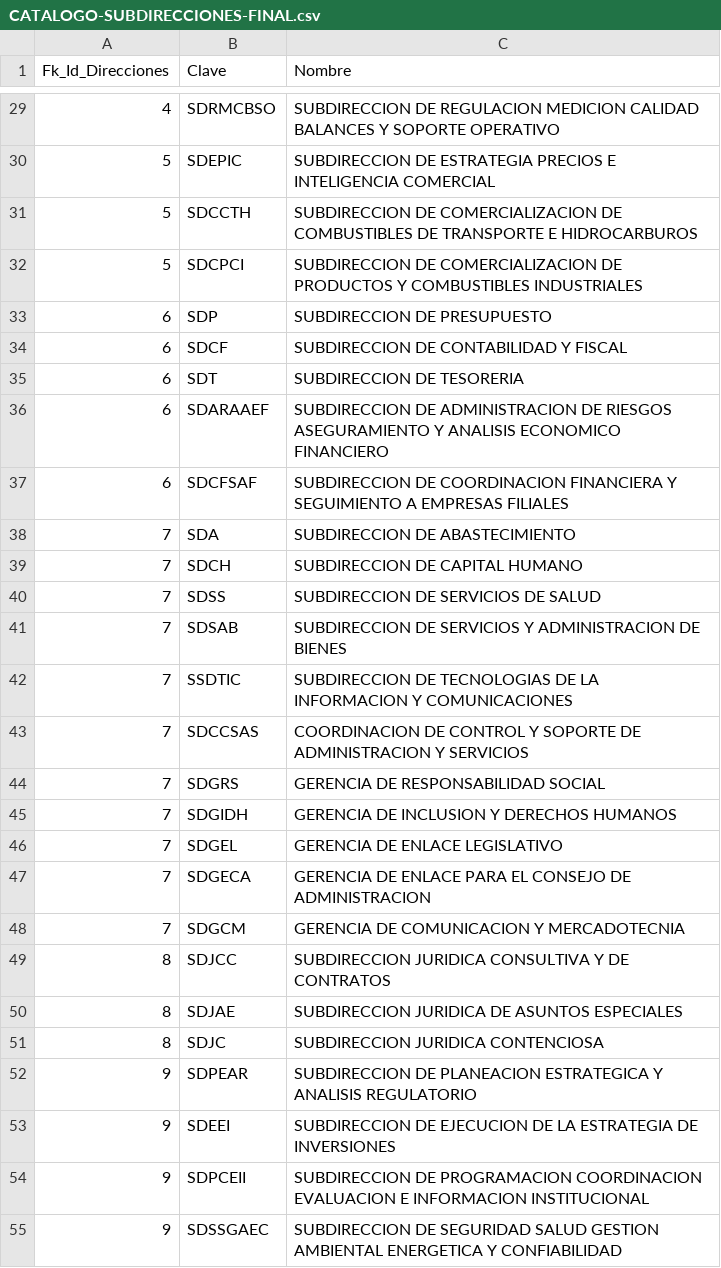
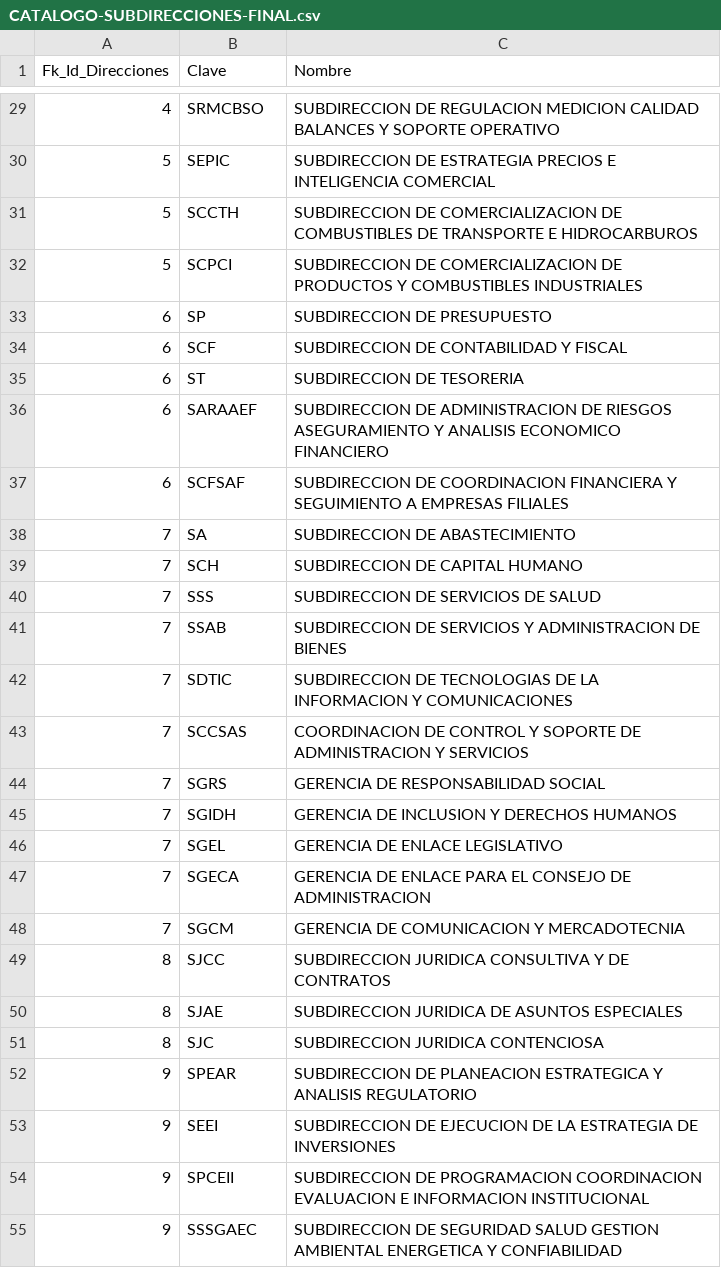
Before and after one commit to JesusHernandez0711/DBPicade, a CSV file: CSV/CATALOGO-SUBDIRECCIONES-FINAL.csv, drawn as a sheet; only a part is shown, gaps mark what is left out; the diff covers the shown part only.

```diff
--- a/CSV/CATALOGO-SUBDIRECCIONES-FINAL.csv
+++ b/CSV/CATALOGO-SUBDIRECCIONES-FINAL.csv
@@ -29,27 +29,27 @@ Fk_Id_Direcciones;Clave;Nombre
-4;SDRMCBSO;SUBDIRECCION DE REGULACION MEDICION CALIDAD BALANCES Y SOPORTE OPERATIVO
-5;SDEPIC;SUBDIRECCION DE ESTRATEGIA PRECIOS E INTELIGENCIA COMERCIAL
-5;SDCCTH;SUBDIRECCION DE COMERCIALIZACION DE COMBUSTIBLES DE TRANSPORTE E HIDROCARBUROS
-5;SDCPCI;SUBDIRECCION DE COMERCIALIZACION DE PRODUCTOS Y COMBUSTIBLES INDUSTRIALES
-6;SDP;SUBDIRECCION DE PRESUPUESTO
-6;SDCF;SUBDIRECCION DE CONTABILIDAD Y FISCAL
-6;SDT;SUBDIRECCION DE TESORERIA
-6;SDARAAEF;SUBDIRECCION DE ADMINISTRACION DE RIESGOS ASEGURAMIENTO Y ANALISIS ECONOMICO FINANCIERO
-6;SDCFSAF;SUBDIRECCION DE COORDINACION FINANCIERA Y SEGUIMIENTO A EMPRESAS FILIALES
-7;SDA;SUBDIRECCION DE ABASTECIMIENTO
-7;SDCH;SUBDIRECCION DE CAPITAL HUMANO
-7;SDSS;SUBDIRECCION DE SERVICIOS DE SALUD
-7;SDSAB;SUBDIRECCION DE SERVICIOS Y ADMINISTRACION DE BIENES
-7;SSDTIC;SUBDIRECCION DE TECNOLOGIAS DE LA INFORMACION Y COMUNICACIONES
-7;SDCCSAS;COORDINACION DE CONTROL Y SOPORTE DE ADMINISTRACION Y SERVICIOS
-7;SDGRS;GERENCIA DE RESPONSABILIDAD SOCIAL
-7;SDGIDH;GERENCIA DE INCLUSION Y DERECHOS HUMANOS
-7;SDGEL;GERENCIA DE ENLACE LEGISLATIVO
-7;SDGECA;GERENCIA DE ENLACE PARA EL CONSEJO DE ADMINISTRACION
-7;SDGCM;GERENCIA DE COMUNICACION Y MERCADOTECNIA
-8;SDJCC;SUBDIRECCION JURIDICA CONSULTIVA Y DE CONTRATOS
-8;SDJAE;SUBDIRECCION JURIDICA DE ASUNTOS ESPECIALES
-8;SDJC;SUBDIRECCION JURIDICA CONTENCIOSA
-9;SDPEAR;SUBDIRECCION DE PLANEACION ESTRATEGICA Y ANALISIS REGULATORIO
-9;SDEEI;SUBDIRECCION DE EJECUCION DE LA ESTRATEGIA DE INVERSIONES
-9;SDPCEII;SUBDIRECCION DE PROGRAMACION COORDINACION EVALUACION E INFORMACION INSTITUCIONAL
-9;SDSSGAEC;SUBDIRECCION DE SEGURIDAD SALUD GESTION AMBIENTAL ENERGETICA Y CONFIABILIDAD
+4;SRMCBSO;SUBDIRECCION DE REGULACION MEDICION CALIDAD BALANCES Y SOPORTE OPERATIVO
+5;SEPIC;SUBDIRECCION DE ESTRATEGIA PRECIOS E INTELIGENCIA COMERCIAL
+5;SCCTH;SUBDIRECCION DE COMERCIALIZACION DE COMBUSTIBLES DE TRANSPORTE E HIDROCARBUROS
+5;SCPCI;SUBDIRECCION DE COMERCIALIZACION DE PRODUCTOS Y COMBUSTIBLES INDUSTRIALES
+6;SP;SUBDIRECCION DE PRESUPUESTO
+6;SCF;SUBDIRECCION DE CONTABILIDAD Y FISCAL
+6;ST;SUBDIRECCION DE TESORERIA
+6;SARAAEF;SUBDIRECCION DE ADMINISTRACION DE RIESGOS ASEGURAMIENTO Y ANALISIS ECONOMICO FINANCIERO
+6;SCFSAF;SUBDIRECCION DE COORDINACION FINANCIERA Y SEGUIMIENTO A EMPRESAS FILIALES
+7;SA;SUBDIRECCION DE ABASTECIMIENTO
+7;SCH;SUBDIRECCION DE CAPITAL HUMANO
+7;SSS;SUBDIRECCION DE SERVICIOS DE SALUD
+7;SSAB;SUBDIRECCION DE SERVICIOS Y ADMINISTRACION DE BIENES
+7;SDTIC;SUBDIRECCION DE TECNOLOGIAS DE LA INFORMACION Y COMUNICACIONES
+7;SCCSAS;COORDINACION DE CONTROL Y SOPORTE DE ADMINISTRACION Y SERVICIOS
+7;SGRS;GERENCIA DE RESPONSABILIDAD SOCIAL
+7;SGIDH;GERENCIA DE INCLUSION Y DERECHOS HUMANOS
+7;SGEL;GERENCIA DE ENLACE LEGISLATIVO
+7;SGECA;GERENCIA DE ENLACE PARA EL CONSEJO DE ADMINISTRACION
+7;SGCM;GERENCIA DE COMUNICACION Y MERCADOTECNIA
+8;SJCC;SUBDIRECCION JURIDICA CONSULTIVA Y DE CONTRATOS
+8;SJAE;SUBDIRECCION JURIDICA DE ASUNTOS ESPECIALES
+8;SJC;SUBDIRECCION JURIDICA CONTENCIOSA
+9;SPEAR;SUBDIRECCION DE PLANEACION ESTRATEGICA Y ANALISIS REGULATORIO
+9;SEEI;SUBDIRECCION DE EJECUCION DE LA ESTRATEGIA DE INVERSIONES
+9;SPCEII;SUBDIRECCION DE PROGRAMACION COORDINACION EVALUACION E INFORMACION INSTITUCIONAL
+9;SSSGAEC;SUBDIRECCION DE SEGURIDAD SALUD GESTION AMBIENTAL ENERGETICA Y CONFIABILIDAD
```
Also changed, not shown: 34 edited cells elsewhere in this file, CSV/CASES.csv, CSV/CATALOGO-CASES-SEDES-FINAL.csv, 25 other files.
